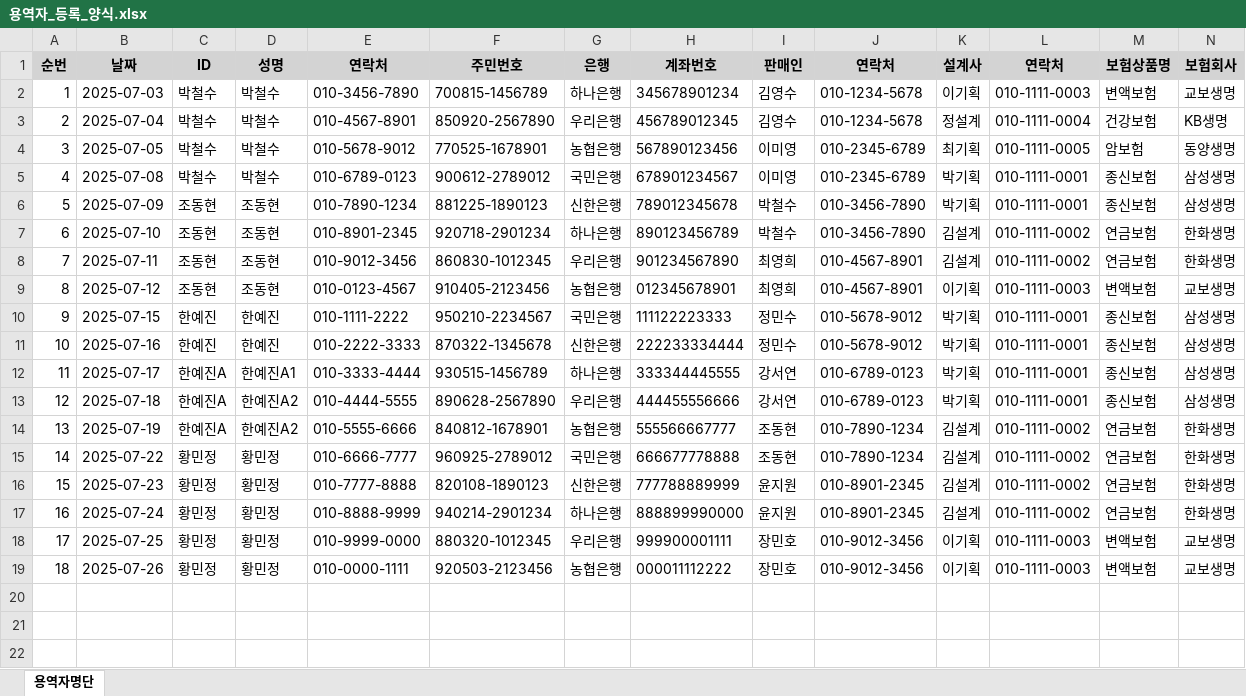
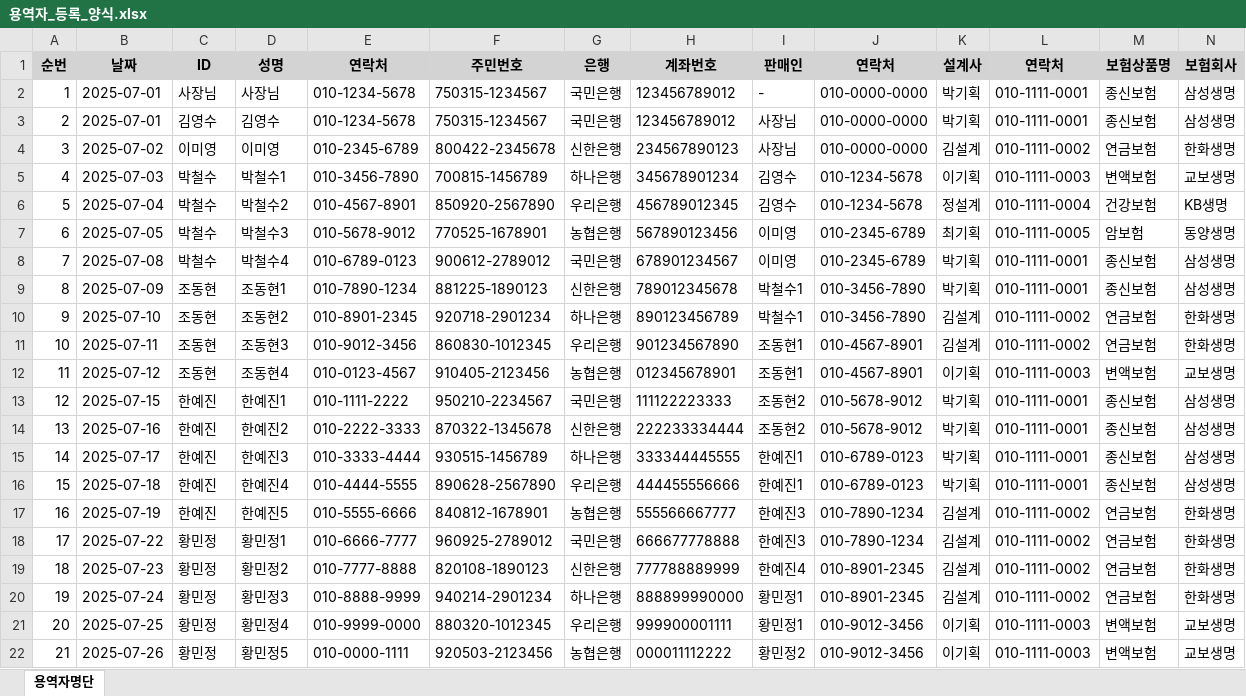
Before and after one commit to tyranno/nanumpay, an Excel workbook: apps/web/static/용역자_등록_양식.xlsx, sheet 용역자명단, drawn as a sheet; only a part is shown; values as stored, in another font and other column widths than the file's, no borders; addresses are those after the commit; rows hold the shown columns only; the diff names each change by its address in the sheet, - before the commit and + after, or states it on an @@ line.

```diff
--- a/apps/web/static/용역자_등록_양식.xlsx (sheet 용역자명단)
+++ b/apps/web/static/용역자_등록_양식.xlsx (sheet 용역자명단)
+row 2: 1 | 2025-07-01 | 사장님 | 사장님 | 010-1234-5678 | 750315-1234567 | 국민은행 | 123456789012 | - | 010-0000-0000 | 박기획 | 010-1111-0001 | 종신보험 | 삼성생명
+row 3: 2 | 2025-07-01 | 김영수 | 김영수 | 010-1234-5678 | 750315-1234567 | 국민은행 | 123456789012 | 사장님 | 010-0000-0000 | 박기획 | 010-1111-0001 | 종신보험 | 삼성생명
+row 4: 3 | 2025-07-02 | 이미영 | 이미영 | 010-2345-6789 | 800422-2345678 | 신한은행 | 234567890123 | 사장님 | 010-0000-0000 | 김설계 | 010-1111-0002 | 연금보험 | 한화생명
@@ column A (순번) renumbered from row 5 down @@
-D5 (성명): 박철수
+D5 (성명): 박철수1
-D6 (성명): 박철수
+D6 (성명): 박철수2
-D7 (성명): 박철수
+D7 (성명): 박철수3
-D8 (성명): 박철수
+D8 (성명): 박철수4
-D9 (성명): 조동현
+D9 (성명): 조동현1
-I9:I10 (판매인): 박철수
+I9:I10 (판매인): 박철수1
-D10 (성명): 조동현
+D10 (성명): 조동현2
-D11 (성명): 조동현
+D11 (성명): 조동현3
-I11:I12 (판매인): 최영희
+I11:I12 (판매인): 조동현1
-D12 (성명): 조동현
+D12 (성명): 조동현4
-D13 (성명): 한예진
+D13 (성명): 한예진1
-I13:I14 (판매인): 정민수
+I13:I14 (판매인): 조동현2
-D14 (성명): 한예진
+D14 (성명): 한예진2
-C15:C17 (ID): 한예진A
+C15:C17 (ID): 한예진
-D15 (성명): 한예진A1
+D15 (성명): 한예진3
-I15:I16 (판매인): 강서연
+I15:I16 (판매인): 한예진1
-D16 (성명): 한예진A2
+D16 (성명): 한예진4
-D17 (성명): 한예진A2
+D17 (성명): 한예진5
-I17:I18 (판매인): 조동현
+I17:I18 (판매인): 한예진3
-D18 (성명): 황민정
+D18 (성명): 황민정1
-D19 (성명): 황민정
+D19 (성명): 황민정2
-I19 (판매인): 윤지원
+I19 (판매인): 한예진4
-D20 (성명): 황민정
+D20 (성명): 황민정3
-I20 (판매인): 윤지원
+I20 (판매인): 황민정1
-D21 (성명): 황민정
+D21 (성명): 황민정4
-I21 (판매인): 장민호
+I21 (판매인): 황민정1
-D22 (성명): 황민정
+D22 (성명): 황민정5
-I22 (판매인): 장민호
+I22 (판매인): 황민정2
```
